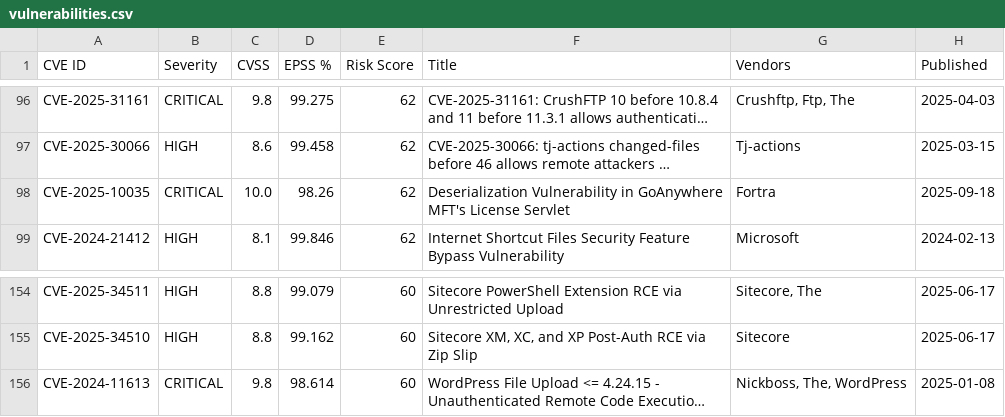
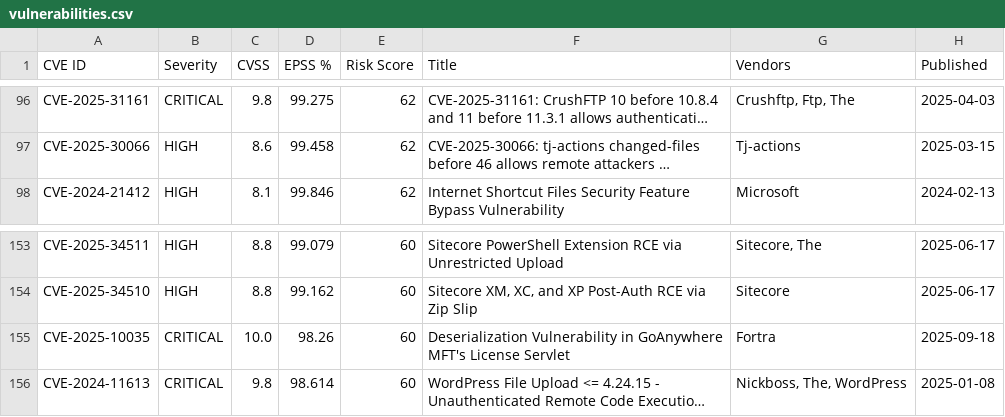
Before and after one commit to williamzujkowski/vuln-bot, a CSV file: public/data/vulnerabilities.csv, drawn as a sheet; only a part is shown, gaps mark what is left out; long unchanged cells end in …; removed rows and columns are numbered as before the commit, all else as after; the diff names each change by its address in the sheet, - before the commit and + after, or states it on an @@ line.

```diff
--- a/public/data/vulnerabilities.csv
+++ b/public/data/vulnerabilities.csv
-row 98: CVE-2025-10035 | CRITICAL | 10.0 | 98.26 | 62 | Deserialization Vulnerability in GoAnywhere MFT's License Servlet | Fortra | 2025-09-18
+row 155: CVE-2025-10035 | CRITICAL | 10.0 | 98.26 | 60 | Deserialization Vulnerability in GoAnywhere MFT's License Servlet | Fortra | 2025-09-18
```
Also changed, not shown: 24 other files.
